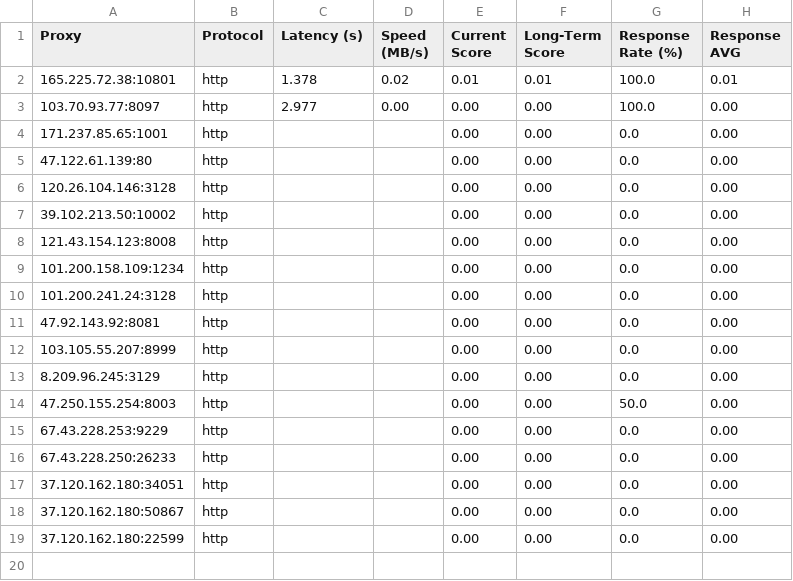
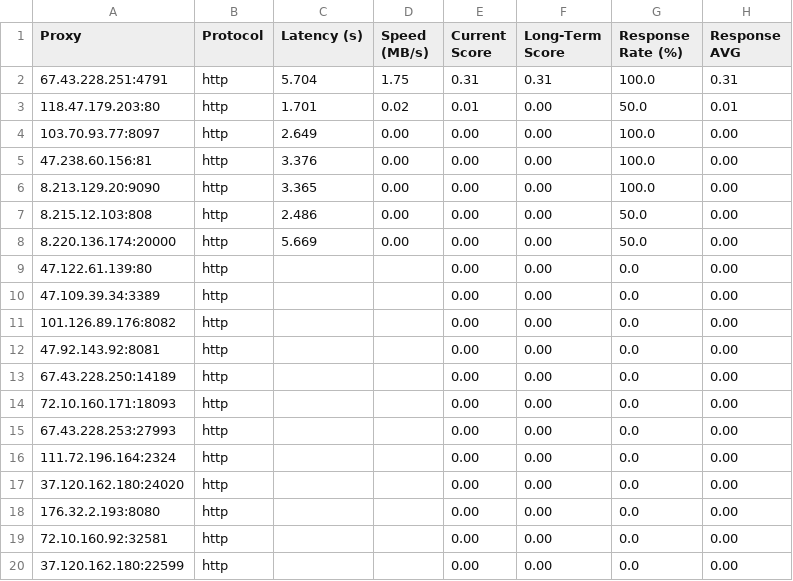
Before and after one commit to rriordan/Proxy-Master, a CSV file: Output/proxy_benchmark_results.csv, drawn as a sheet.

```diff
--- a/Output/proxy_benchmark_results.csv
+++ b/Output/proxy_benchmark_results.csv
@@ -1,19 +1,20 @@
 Proxy,Protocol,Latency (s),Speed (MB/s),Current Score,Long-Term Score,Response Rate (%),Response AVG
-165.225.72.38:10801,http,1.378,0.02,0.01,0.01,100.0,0.01
-103.70.93.77:8097,http,2.977,0.00,0.00,0.00,100.0,0.00
-171.237.85.65:1001,http,,,0.00,0.00,0.0,0.00
+67.43.228.251:4791,http,5.704,1.75,0.31,0.31,100.0,0.31
+118.47.179.203:80,http,1.701,0.02,0.01,0.00,50.0,0.01
+103.70.93.77:8097,http,2.649,0.00,0.00,0.00,100.0,0.00
+47.238.60.156:81,http,3.376,0.00,0.00,0.00,100.0,0.00
+8.213.129.20:9090,http,3.365,0.00,0.00,0.00,100.0,0.00
+8.215.12.103:808,http,2.486,0.00,0.00,0.00,50.0,0.00
+8.220.136.174:20000,http,5.669,0.00,0.00,0.00,50.0,0.00
 47.122.61.139:80,http,,,0.00,0.00,0.0,0.00
-120.26.104.146:3128,http,,,0.00,0.00,0.0,0.00
-39.102.213.50:10002,http,,,0.00,0.00,0.0,0.00
-121.43.154.123:8008,http,,,0.00,0.00,0.0,0.00
-101.200.158.109:1234,http,,,0.00,0.00,0.0,0.00
-101.200.241.24:3128,http,,,0.00,0.00,0.0,0.00
+47.109.39.34:3389,http,,,0.00,0.00,0.0,0.00
+101.126.89.176:8082,http,,,0.00,0.00,0.0,0.00
 47.92.143.92:8081,http,,,0.00,0.00,0.0,0.00
-103.105.55.207:8999,http,,,0.00,0.00,0.0,0.00
-8.209.96.245:3129,http,,,0.00,0.00,0.0,0.00
-47.250.155.254:8003,http,,,0.00,0.00,50.0,0.00
-67.43.228.253:9229,http,,,0.00,0.00,0.0,0.00
-67.43.228.250:26233,http,,,0.00,0.00,0.0,0.00
-37.120.162.180:34051,http,,,0.00,0.00,0.0,0.00
-37.120.162.180:50867,http,,,0.00,0.00,0.0,0.00
+67.43.228.250:14189,http,,,0.00,0.00,0.0,0.00
+72.10.160.171:18093,http,,,0.00,0.00,0.0,0.00
+67.43.228.253:27993,http,,,0.00,0.00,0.0,0.00
+111.72.196.164:2324,http,,,0.00,0.00,0.0,0.00
+37.120.162.180:24020,http,,,0.00,0.00,0.0,0.00
+176.32.2.193:8080,http,,,0.00,0.00,0.0,0.00
+72.10.160.92:32581,http,,,0.00,0.00,0.0,0.00
 37.120.162.180:22599,http,,,0.00,0.00,0.0,0.00
```
Also changed, not shown: Output/proxy_history.csv, 3 other files.
